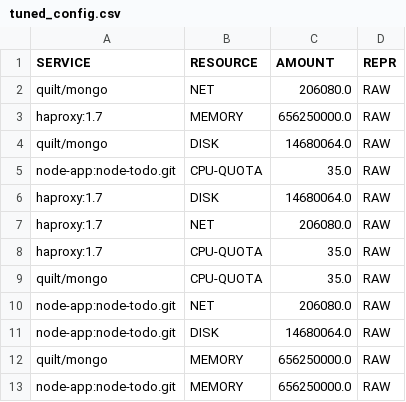
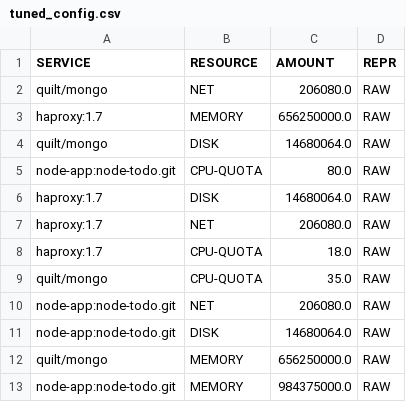
Before and after one commit to rbala19/throttlebot, a CSV file: src/tuned_config.csv, drawn as a sheet.

```diff
--- a/src/tuned_config.csv
+++ b/src/tuned_config.csv
@@ -4,6 +4,6 @@ haproxy:1.7,MEMORY,656250000.0,RAW
 quilt/mongo,DISK,14680064.0,RAW
-node-app:node-todo.git,CPU-QUOTA,35.0,RAW
+node-app:node-todo.git,CPU-QUOTA,80.0,RAW
 haproxy:1.7,DISK,14680064.0,RAW
 haproxy:1.7,NET,206080.0,RAW
-haproxy:1.7,CPU-QUOTA,35.0,RAW
+haproxy:1.7,CPU-QUOTA,18.0,RAW
 quilt/mongo,CPU-QUOTA,35.0,RAW
@@ -12,2 +12,2 @@ node-app:node-todo.git,DISK,14680064.0,RAW
 quilt/mongo,MEMORY,656250000.0,RAW
-node-app:node-todo.git,MEMORY,656250000.0,RAW
+node-app:node-todo.git,MEMORY,984375000.0,RAW
```
Also changed, not shown: 1 other file.
